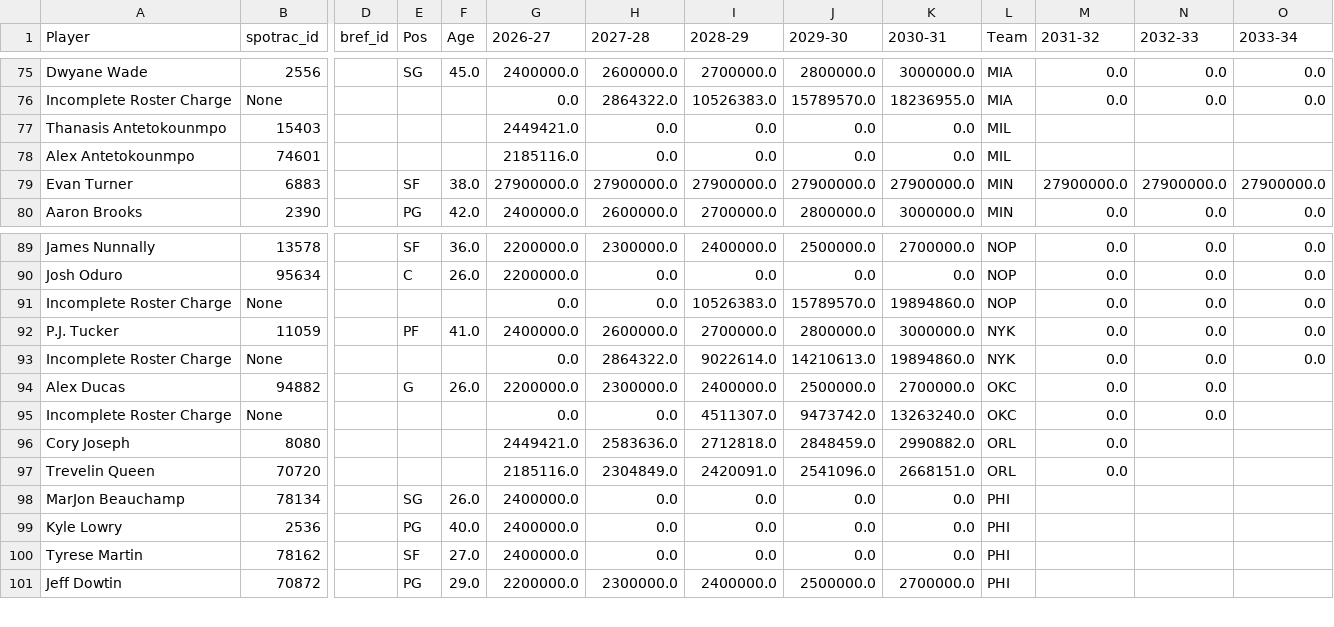
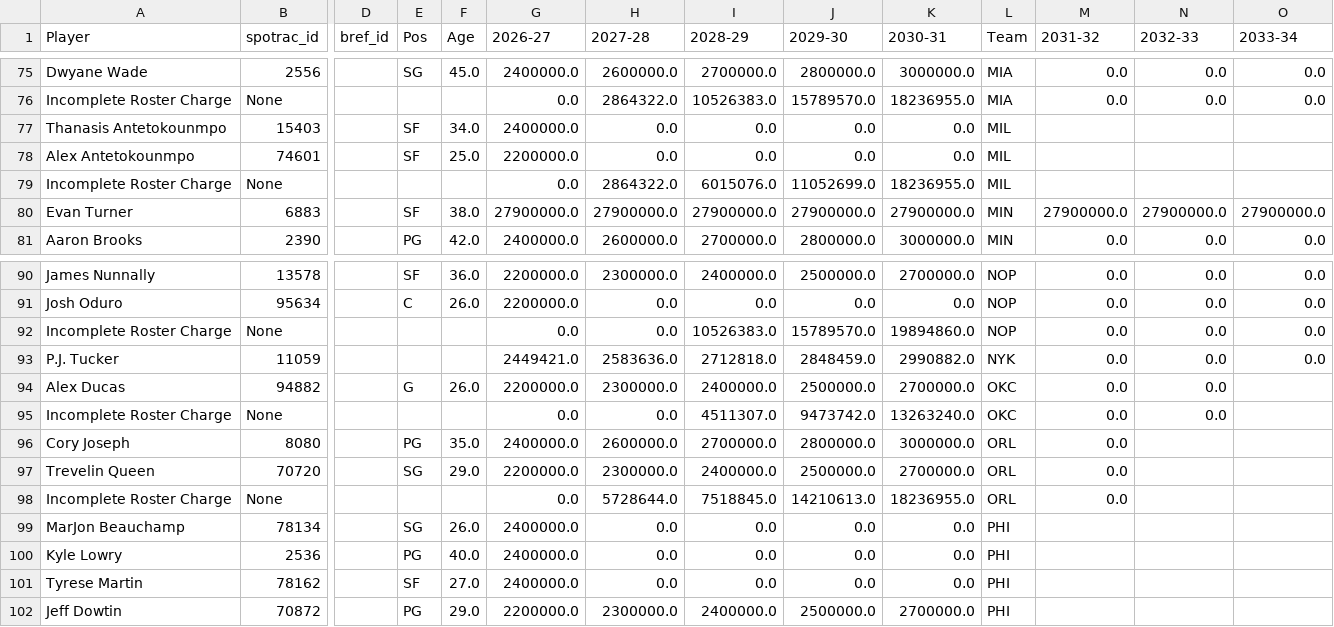
Before and after one commit to gabriel1200/site_Data, a CSV file: nba_cap_holds.csv, drawn as a sheet; only a part is shown, gaps mark what is left out; removed rows and columns are numbered as before the commit, all else as after; rows hold the shown columns only; the diff names each change by its address in the sheet, - before the commit and + after, or states it on an @@ line.

```diff
--- a/nba_cap_holds.csv
+++ b/nba_cap_holds.csv
-E77:E78 (Pos): (empty)
+E77:E78 (Pos): SF
-F77 (Age): (empty)
+F77 (Age): 34.0
-G77 (2026-27): 2449421.0
+G77 (2026-27): 2400000.0
-F78 (Age): (empty)
+F78 (Age): 25.0
-G78 (2026-27): 2185116.0
+G78 (2026-27): 2200000.0
+row 79: Incomplete Roster Charge | None |  |  |  | 0.0 | 2864322.0 | 6015076.0 | 11052699.0 | 18236955.0 | MIL
-E93 (Pos): PF
+E93 (Pos): (empty)
-F93 (Age): 41.0
+F93 (Age): (empty)
-G93 (2026-27): 2400000.0
+G93 (2026-27): 2449421.0
-H93 (2027-28): 2600000.0
+H93 (2027-28): 2583636.0
-I93 (2028-29): 2700000.0
+I93 (2028-29): 2712818.0
-J93 (2029-30): 2800000.0
+J93 (2029-30): 2848459.0
-K93 (2030-31): 3000000.0
+K93 (2030-31): 2990882.0
-row 93: Incomplete Roster Charge | None |  |  |  | 0.0 | 2864322.0 | 9022614.0 | 14210613.0 | 19894860.0 | NYK | 0.0 | 0.0 | 0.0
-E96 (Pos): (empty)
+E96 (Pos): PG
-F96 (Age): (empty)
+F96 (Age): 35.0
-G96 (2026-27): 2449421.0
+G96 (2026-27): 2400000.0
-H96 (2027-28): 2583636.0
+H96 (2027-28): 2600000.0
-I96 (2028-29): 2712818.0
+I96 (2028-29): 2700000.0
-J96 (2029-30): 2848459.0
+J96 (2029-30): 2800000.0
-K96 (2030-31): 2990882.0
+K96 (2030-31): 3000000.0
-E97 (Pos): (empty)
+E97 (Pos): SG
-F97 (Age): (empty)
+F97 (Age): 29.0
-G97 (2026-27): 2185116.0
+G97 (2026-27): 2200000.0
-H97 (2027-28): 2304849.0
+H97 (2027-28): 2300000.0
-I97 (2028-29): 2420091.0
+I97 (2028-29): 2400000.0
-J97 (2029-30): 2541096.0
+J97 (2029-30): 2500000.0
-K97 (2030-31): 2668151.0
+K97 (2030-31): 2700000.0
+row 98: Incomplete Roster Charge | None |  |  |  | 0.0 | 5728644.0 | 7518845.0 | 14210613.0 | 18236955.0 | ORL | 0.0
```
Also changed, not shown: figures/crosswalk_unmatched.csv, figures/manual_ids_template.csv, 6 other files.
